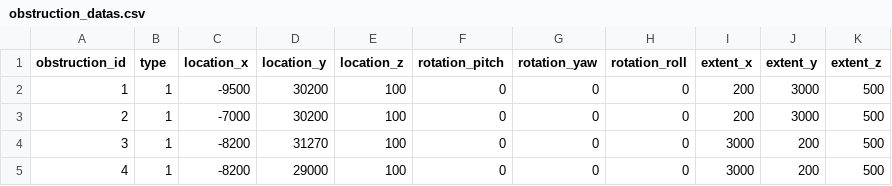
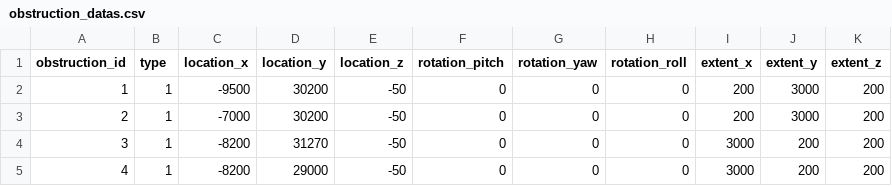
Before and after one commit to Apeirogon99/Project_LD_Server, a CSV file: Data/obstruction_datas.csv, drawn as a sheet.

```diff
--- a/Data/obstruction_datas.csv
+++ b/Data/obstruction_datas.csv
@@ -1,5 +1,5 @@
 obstruction_id,type,location_x,location_y,location_z,rotation_pitch,rotation_yaw,rotation_roll,extent_x,extent_y,extent_z
-1,1,-9500,30200,100,0,0,0,200,3000,500
-2,1,-7000,30200,100,0,0,0,200,3000,500
-3,1,-8200,31270,100,0,0,0,3000,200,500
-4,1,-8200,29000,100,0,0,0,3000,200,500
+1,1,-9500,30200,-50,0,0,0,200,3000,200
+2,1,-7000,30200,-50,0,0,0,200,3000,200
+3,1,-8200,31270,-50,0,0,0,3000,200,200
+4,1,-8200,29000,-50,0,0,0,3000,200,200
```
Also changed, not shown: 6 other files.
